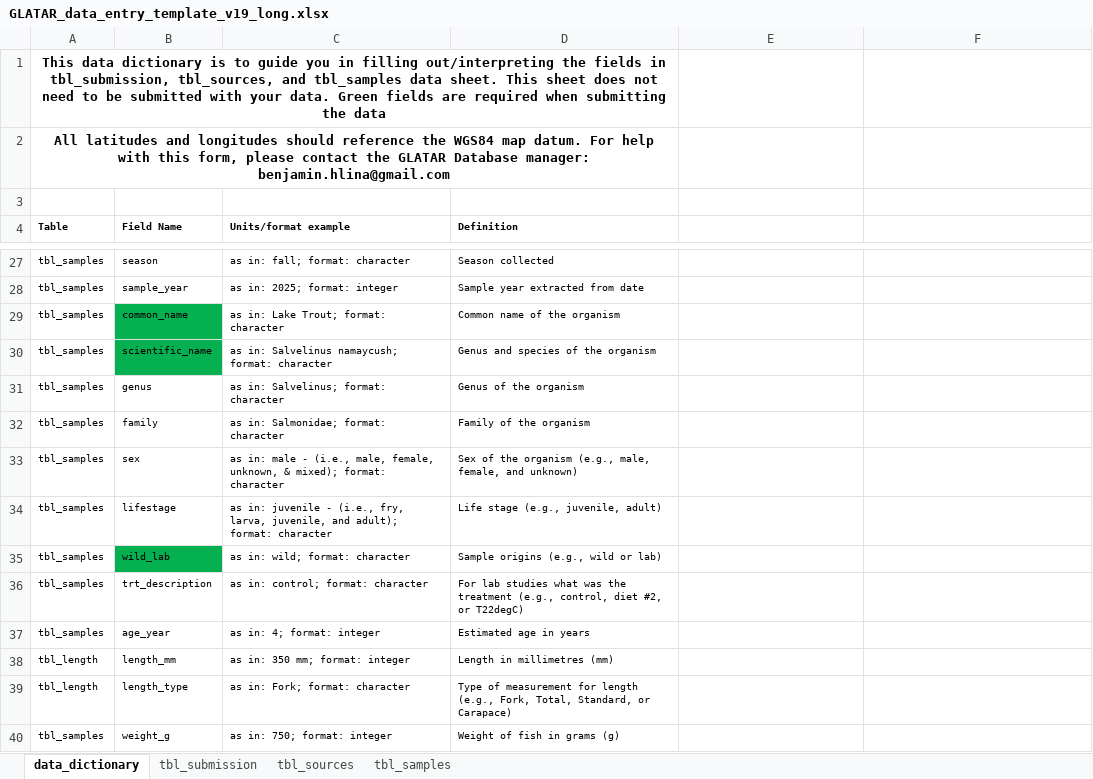
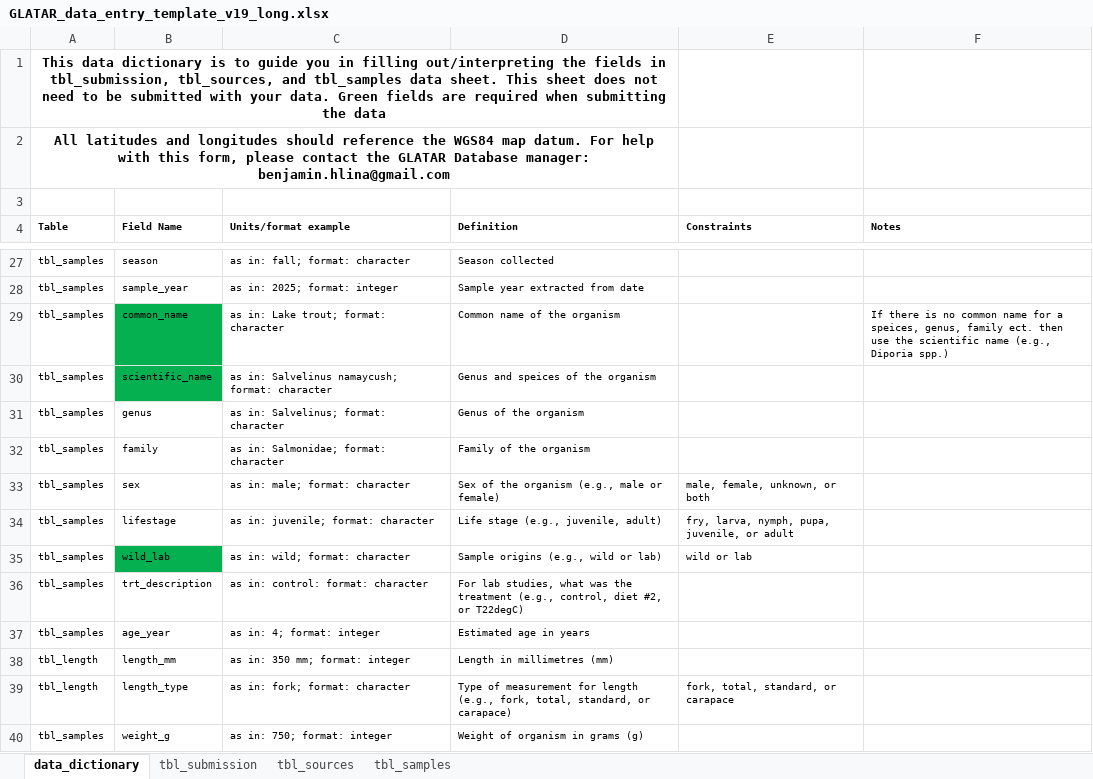
Before and after one commit to benjaminhlina/glatar-app, an Excel workbook: www/data-entry-template/GLATAR_data_entry_template_v19_long.xlsx, sheet data_dictionary, drawn as a sheet; only a part is shown, gaps mark what is left out; values as stored, in another font and other column widths than the file's, no borders; the diff covers the shown part only; the diff names each change by its address in the sheet, - before the commit and + after, or states it on an @@ line.

```diff
--- a/www/data-entry-template/GLATAR_data_entry_template_v19_long.xlsx (sheet data_dictionary)
+++ b/www/data-entry-template/GLATAR_data_entry_template_v19_long.xlsx (sheet data_dictionary)
-E4: (empty)
+E4: Constraints
-F4: (empty)
+F4: Notes
-C29 (Units/format example): as in: Lake Trout; format: character
+C29 (Units/format example): as in: Lake trout; format: character
-F29 (Notes): (empty)
+F29 (Notes): If there is no common name for a speices, genus, family ect. then use the scientific name (e.g., Diporia spp.)
-D30 (Definition): Genus and species of the organism
+D30 (Definition): Genus and speices of the organism
-C33 (Units/format example): as in: male - (i.e., male, female, unknown, & mixed); format: character
+C33 (Units/format example): as in: male; format: character
-D33 (Definition): …organism (e.g., male, female, and unknown)
+D33 (Definition): …organism (e.g., male or female)
-E33 (Constraints): (empty)
+E33 (Constraints): male, female, unknown, or both
-C34 (Units/format example): as in: juvenile - (i.e., fry, larva, juvenile, and adult); format: character
+C34 (Units/format example): as in: juvenile; format: character
-E34 (Constraints): (empty)
+E34 (Constraints): fry, larva, nymph, pupa, juvenile, or adult
-E35 (Constraints): (empty)
+E35 (Constraints): wild or lab
-C36 (Units/format example): as in: control; format: character
+C36 (Units/format example): as in: control: format: character
-D36 (Definition): For lab studies what was…
+D36 (Definition): For lab studies, what was…
-C39 (Units/format example): as in: Fork; format: character
+C39 (Units/format example): as in: fork; format: character
-D39 (Definition): …length (e.g., Fork, Total, Standard, or Carapace)
+D39 (Definition): …length (e.g., fork, total, standard, or carapace)
-E39 (Constraints): (empty)
+E39 (Constraints): fork, total, standard, or carapace
-D40 (Definition): Weight of fish in grams (g)
+D40 (Definition): Weight of organism in grams (g)
```
Also changed, not shown: 31 edited cells elsewhere in this sheet, www/data-entry-template/GLATAR_data_entry_template_v19.xlsx.
